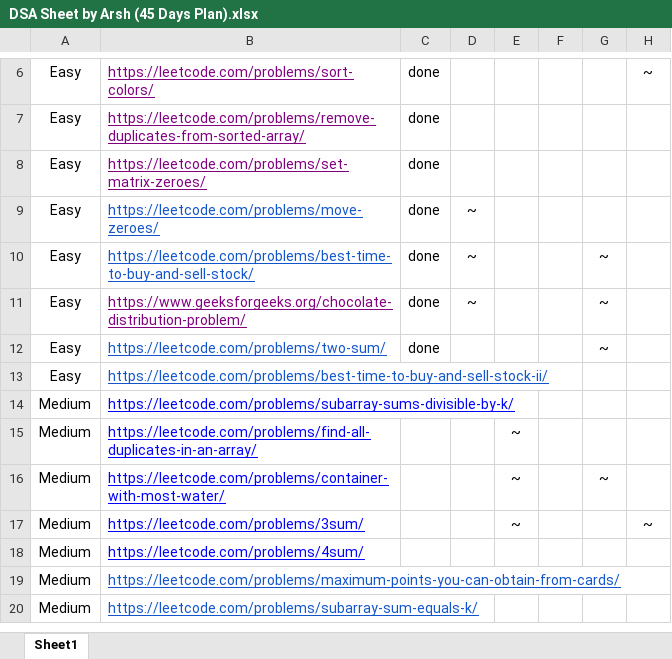
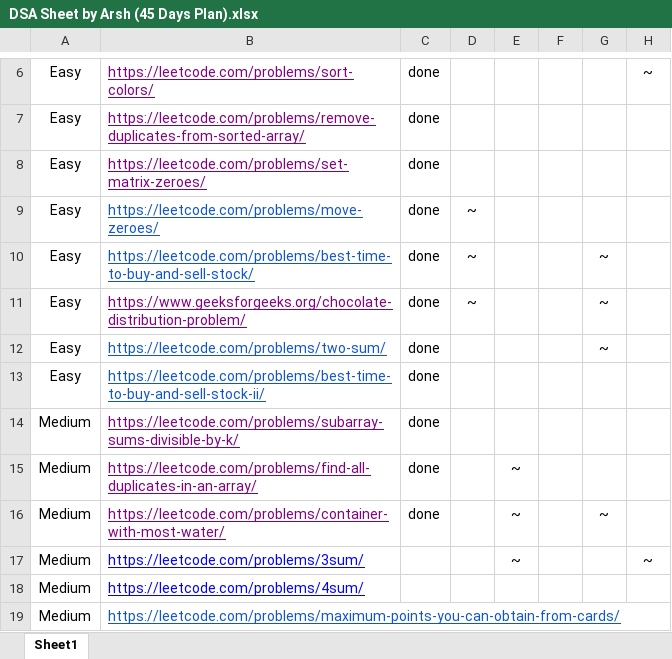
Before and after one commit to Chandan5224/CrackYourInternship-Challenge, an Excel workbook: DSA Sheet by Arsh (45 Days Plan).xlsx, sheet Sheet1, drawn as a sheet; only a part is shown, gaps mark what is left out; the shorter side is filled out with more unchanged rows; values as stored, in another font and other column widths than the file's, no borders; the diff names each change by its address in the sheet, - before the commit and + after, or states it on an @@ line.

```diff
--- a/DSA Sheet by Arsh (45 Days Plan).xlsx (sheet Sheet1)
+++ b/DSA Sheet by Arsh (45 Days Plan).xlsx (sheet Sheet1)
-C13:C16: (empty)
+C13:C16: done
-B14:B16 text colour: #0000FF
+B14:B16 text colour: #800080
```
Also changed, not shown: 10 other files.
